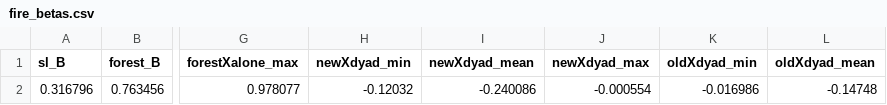
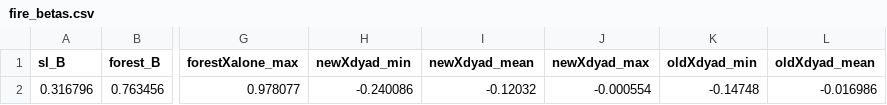
Before and after one commit to jghendrix/social-risk-TerraNova-caribou, a CSV file: fire_betas.csv, drawn as a sheet; only a part is shown, gaps mark what is left out; the diff names each change by its address in the sheet, - before the commit and + after, or states it on an @@ line.

```diff
--- a/fire_betas.csv
+++ b/fire_betas.csv
-H2 (newXdyad_min): -0.12032
+H2 (newXdyad_min): -0.240086
-I2 (newXdyad_mean): -0.240086
+I2 (newXdyad_mean): -0.12032
-K2 (oldXdyad_min): -0.016986
+K2 (oldXdyad_min): -0.14748
-L2 (oldXdyad_mean): -0.14748
+L2 (oldXdyad_mean): -0.016986
```
Also changed, not shown: 2 other files.
